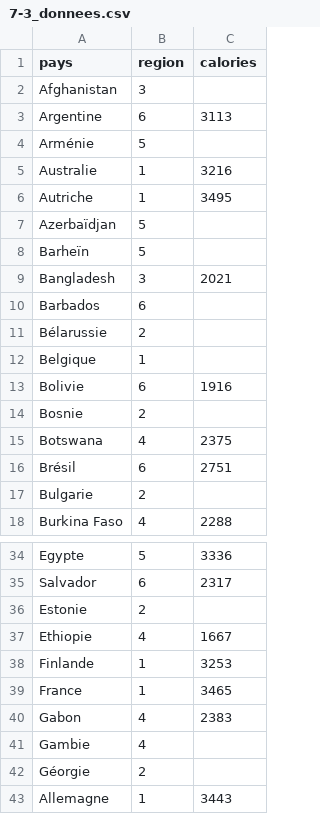
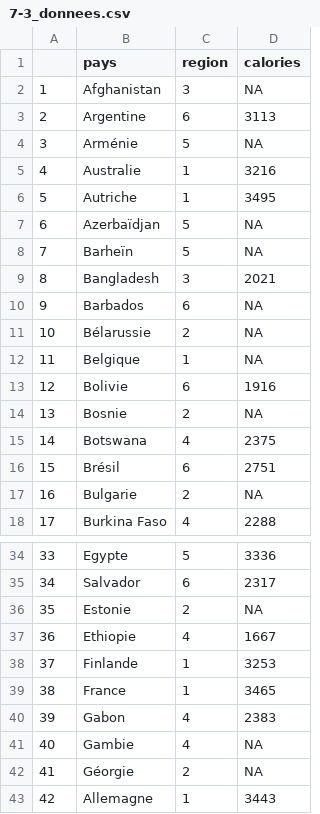
Before and after one commit to Cours-EDUlib/FAS-ISDS, a CSV file: module-7/Applications/7-3_donnees.csv, drawn as a sheet; only a part is shown, gaps mark what is left out; addresses are those after the commit; the diff covers the shown part only; the diff names each change by its address in the sheet, - before the commit and + after, or states it on an @@ line.

Commit message:
Add files via upload

```diff
--- a/module-7/Applications/7-3_donnees.csv
+++ b/module-7/Applications/7-3_donnees.csv
+column A, rows 2-18: 1 | 2 | 3 | 4 | 5 | 6 | 7 | 8 | 9 | 10 | 11 | 12 | 13 | 14 | 15 | 16 | 17; rows 34-43: 33 | 34 | 35 | 36 | 37 | 38 | 39 | 40 | 41 | 42
-D2 (calories): (empty)
+D2 (calories): NA
-D4 (calories): (empty)
+D4 (calories): NA
-D7:D8 (calories): (empty)
+D7:D8 (calories): NA
-D10:D12 (calories): (empty)
+D10:D12 (calories): NA
-D14 (calories): (empty)
+D14 (calories): NA
-D17 (calories): (empty)
+D17 (calories): NA
-D36 (calories): (empty)
+D36 (calories): NA
-D41:D42 (calories): (empty)
+D41:D42 (calories): NA
```
Also changed, not shown: 22 edited cells elsewhere in this file.
